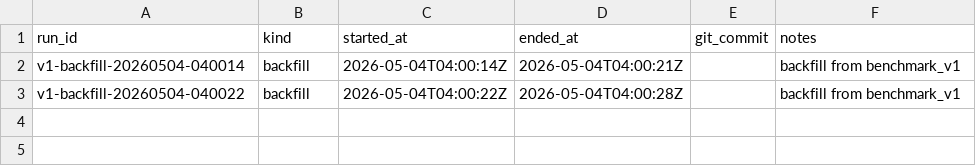
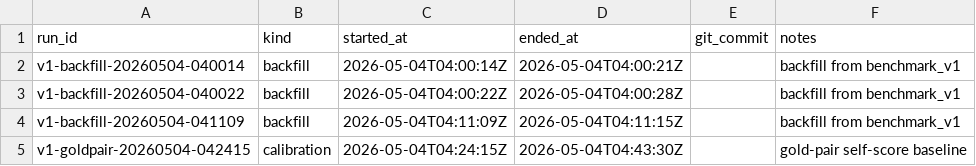
Before and after one commit to doncruse/citation-verifier, a CSV file: gold_db/exports/runs.csv, drawn as a sheet.

Commit message:
gold-DB: gold-pair self-score baseline (117/127 scored; 84G/11Y/22R) + 10 CL-timeout skips

```diff
--- a/gold_db/exports/runs.csv
+++ b/gold_db/exports/runs.csv
@@ -3 +3,3 @@ v1-backfill-20260504-040014,backfill,2026-05-04T04:00:14Z,2026-05-04T04:00:21Z,,
 v1-backfill-20260504-040022,backfill,2026-05-04T04:00:22Z,2026-05-04T04:00:28Z,,backfill from benchmark_v1
+v1-backfill-20260504-041109,backfill,2026-05-04T04:11:09Z,2026-05-04T04:11:15Z,,backfill from benchmark_v1
+v1-goldpair-20260504-042415,calibration,2026-05-04T04:24:15Z,2026-05-04T04:43:30Z,,gold-pair self-score baseline
```
Also changed, not shown: 3 other files.
